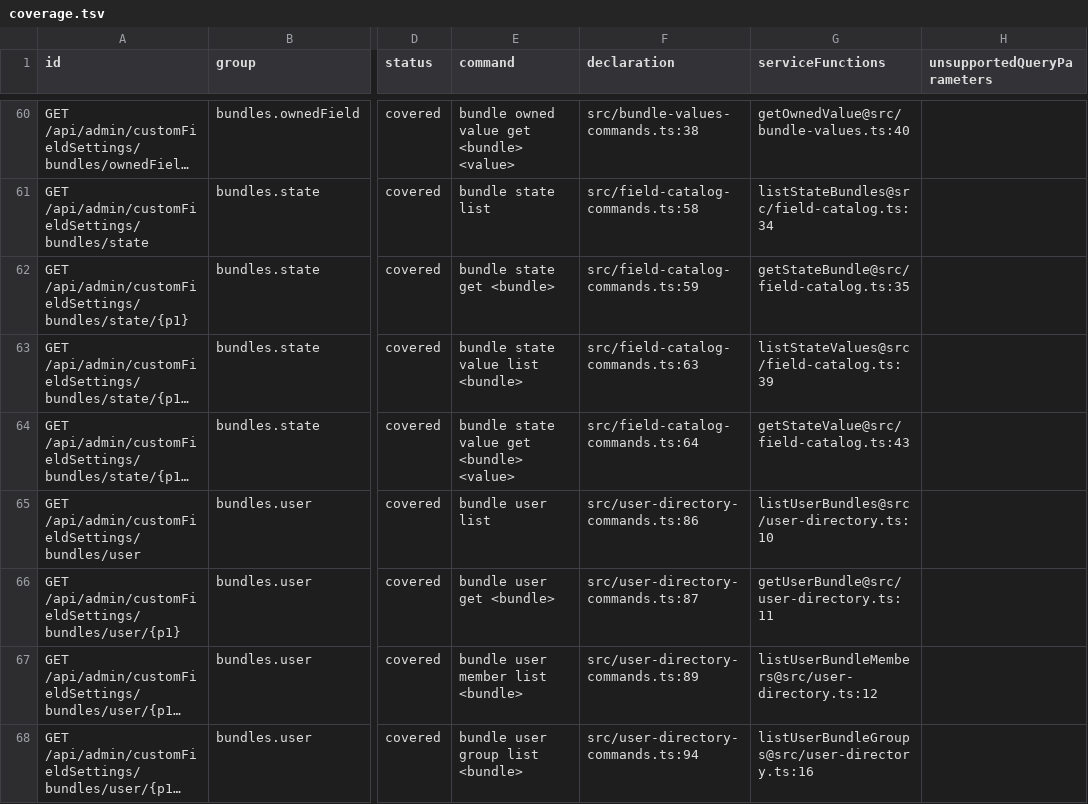
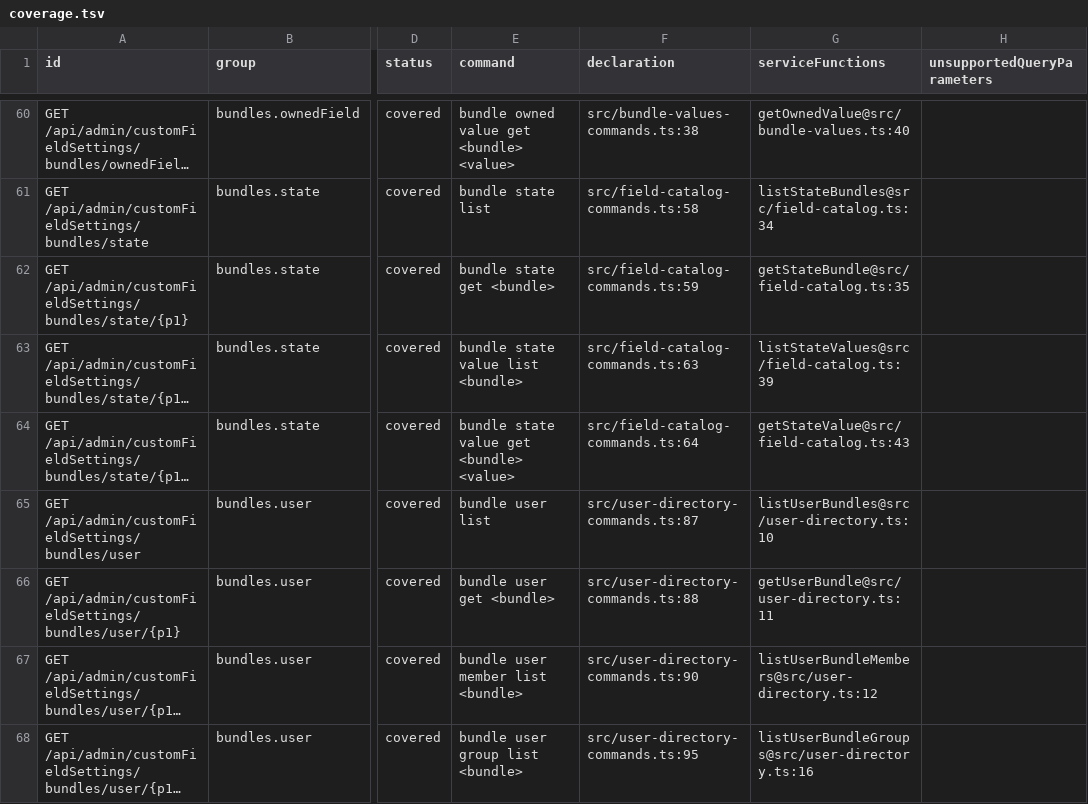
Before and after one commit to iXab3r/youtrack-cli, a TSV file: docs/rest-api-coverage/current/coverage.tsv, drawn as a sheet; only a part is shown, gaps mark what is left out; long unchanged cells end in …; the diff covers the shown part only; the diff names each change by its address in the sheet, - before the commit and + after, or states it on an @@ line.

```diff
--- a/docs/rest-api-coverage/current/coverage.tsv
+++ b/docs/rest-api-coverage/current/coverage.tsv
-F65 (declaration): src/user-directory-commands.ts:86
+F65 (declaration): src/user-directory-commands.ts:87
-F66 (declaration): src/user-directory-commands.ts:87
+F66 (declaration): src/user-directory-commands.ts:88
-F67 (declaration): src/user-directory-commands.ts:89
+F67 (declaration): src/user-directory-commands.ts:90
-F68 (declaration): src/user-directory-commands.ts:94
+F68 (declaration): src/user-directory-commands.ts:95
```
Also changed, not shown: 44 edited cells elsewhere in this file, 4 other files.
